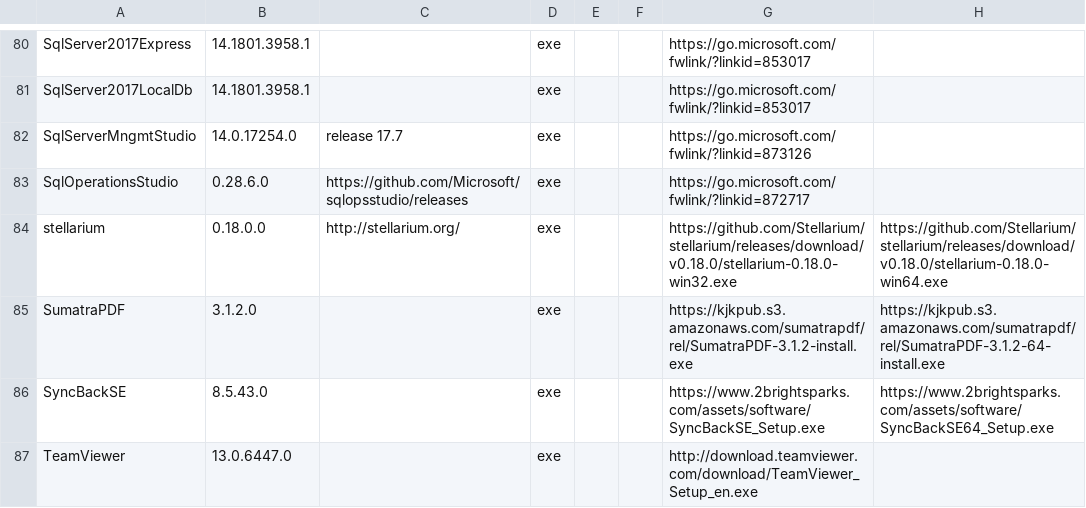
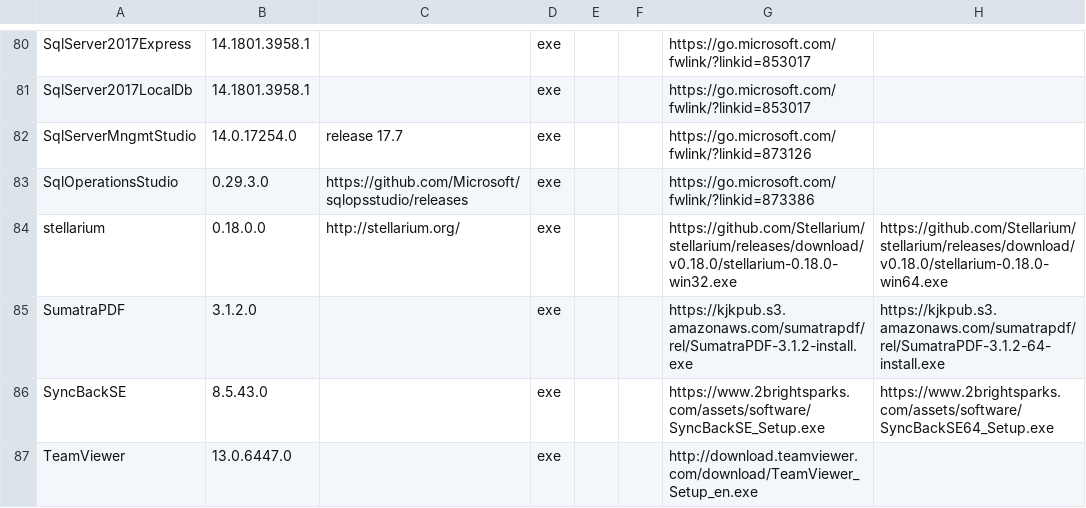
Before and after one commit to ackphht/ackphht.github.io, a CSV file: AckAptInstallDatabase.csv, drawn as a sheet; only a part is shown, gaps mark what is left out; the diff names each change by its address in the sheet, - before the commit and + after, or states it on an @@ line.

Commit message:
AckApt: SqlOperationsStudio 0.29.3

```diff
--- a/AckAptInstallDatabase.csv
+++ b/AckAptInstallDatabase.csv
-B83: 0.28.6.0
+B83: 0.29.3.0
-G83: https://go.microsoft.com/fwlink/?linkid=872717
+G83: https://go.microsoft.com/fwlink/?linkid=873386
```
